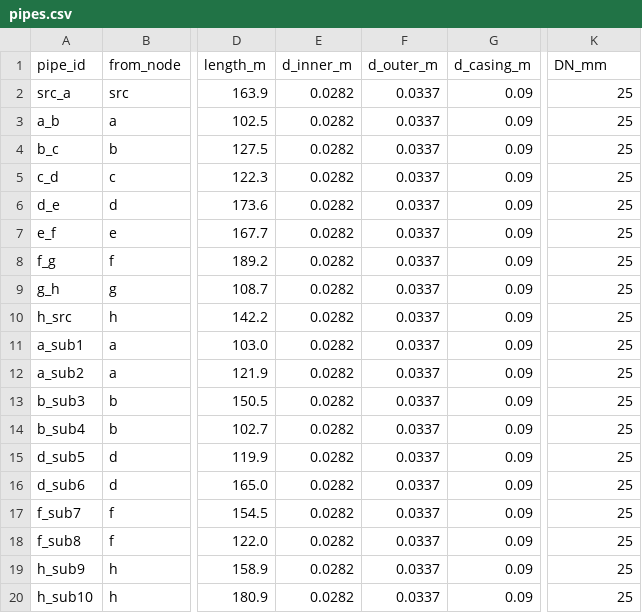
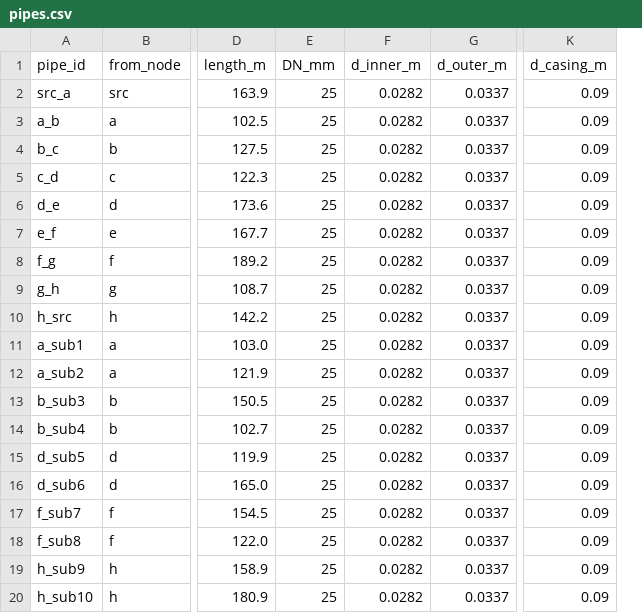
Before and after one commit to SarFerr/dhn-benchmark, a CSV file: archetypes_generation/archetypes/DHN_THV_3G_L_S_BASE/pipes.csv, drawn as a sheet; only a part is shown, gaps mark what is left out; removed rows and columns are numbered as before the commit, all else as after; the diff names each change by its address in the sheet, - before the commit and + after, or states it on an @@ line.

```diff
--- a/archetypes_generation/archetypes/DHN_THV_3G_L_S_BASE/pipes.csv
+++ b/archetypes_generation/archetypes/DHN_THV_3G_L_S_BASE/pipes.csv
+column E (DN_mm), rows 2-20: all 25
-column G (d_casing_m), rows 2-20: all 0.09
-K1: DN_mm
+K1: d_casing_m
-K2:K20 (d_casing_m): 25
+K2:K20 (d_casing_m): 0.09
```
Also changed, not shown: archetypes_generation/archetypes/DHN_THV_3G_M_S_BASE/pipes.csv, archetypes_generation/archetypes/DHN_THV_3G_R_S_BASE/pipes.csv, 4 other files.
